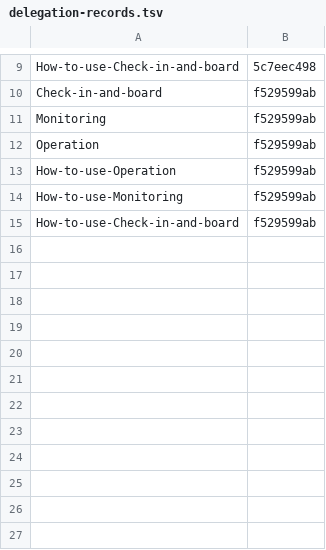
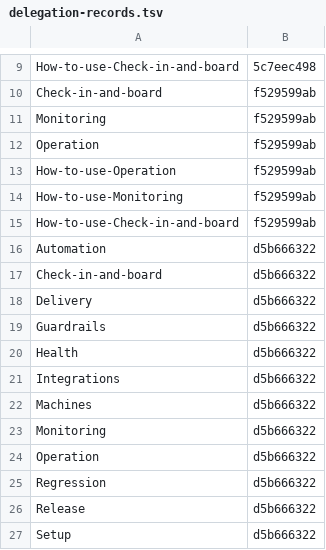
Before and after one commit to Charlie-org146/agent-workflow-template, a TSV file: .loop/kept/delegation-records.tsv, drawn as a sheet; only a part is shown, gaps mark what is left out; the diff names each change by its address in the sheet, - before the commit and + after, or states it on an @@ line.

Commit message:
Kept: delegation-records

```diff
--- a/.loop/kept/delegation-records.tsv
+++ b/.loop/kept/delegation-records.tsv
+row 16: Automation | d5b666322
+row 17: Check-in-and-board | d5b666322
+row 18: Delivery | d5b666322
+row 19: Guardrails | d5b666322
+row 20: Health | d5b666322
+row 21: Integrations | d5b666322
+row 22: Machines | d5b666322
+row 23: Monitoring | d5b666322
+row 24: Operation | d5b666322
+row 25: Regression | d5b666322
+row 26: Release | d5b666322
+row 27: Setup | d5b666322
```
